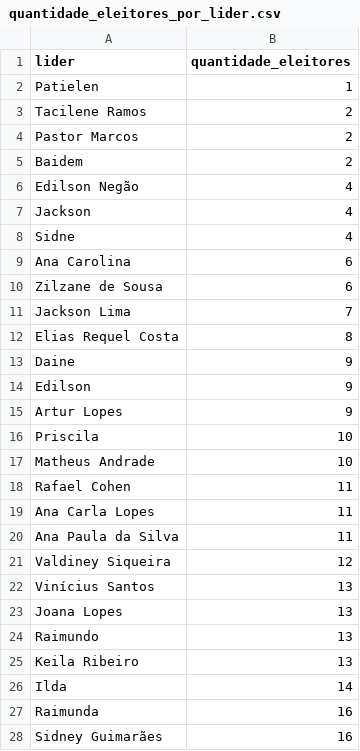
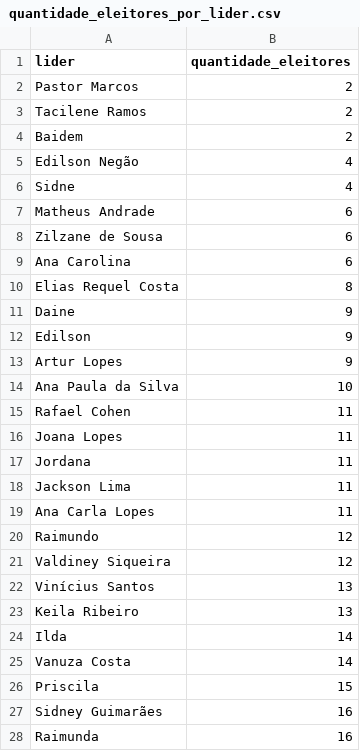
Before and after one commit to luanrsiqueira/cadastro_eleitoral, a CSV file: quantidade_eleitores_por_lider.csv, drawn as a sheet; only a part is shown; the diff covers the shown part only.

```diff
--- a/quantidade_eleitores_por_lider.csv
+++ b/quantidade_eleitores_por_lider.csv
@@ -1,12 +1,10 @@
 lider,quantidade_eleitores
-Patielen,1
+Pastor Marcos,2
 Tacilene Ramos,2
-Pastor Marcos,2
 Baidem,2
 Edilson Negão,4
-Jackson,4
 Sidne,4
+Matheus Andrade,6
+Zilzane de Sousa,6
 Ana Carolina,6
-Zilzane de Sousa,6
-Jackson Lima,7
 Elias Requel Costa,8
@@ -15,14 +13,16 @@ Edilson,9
 Artur Lopes,9
-Priscila,10
-Matheus Andrade,10
+Ana Paula da Silva,10
 Rafael Cohen,11
+Joana Lopes,11
+Jordana,11
+Jackson Lima,11
 Ana Carla Lopes,11
-Ana Paula da Silva,11
+Raimundo,12
 Valdiney Siqueira,12
 Vinícius Santos,13
-Joana Lopes,13
-Raimundo,13
 Keila Ribeiro,13
 Ilda,14
+Vanuza Costa,14
+Priscila,15
+Sidney Guimarães,16
 Raimunda,16
-Sidney Guimarães,16
```
Also changed, not shown: 6 added rows, 6 removed rows, 2 moved rows and 6 edited cells elsewhere in this file, 1 other file.
